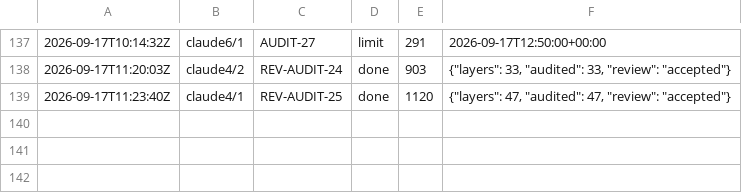
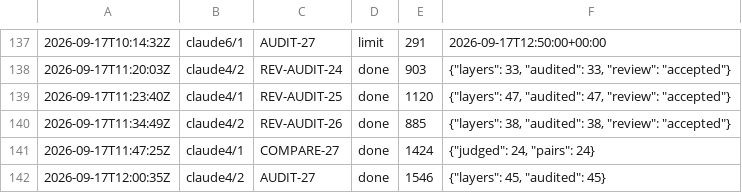
Before and after one commit to CBirkbeck/tauceti-explorer, a TSV file: research/blueprint/ledger.tsv, drawn as a sheet; only a part is shown, gaps mark what is left out; the diff names each change by its address in the sheet, - before the commit and + after, or states it on an @@ line.

```diff
--- a/research/blueprint/ledger.tsv
+++ b/research/blueprint/ledger.tsv
+row 140: 2026-09-17T11:34:49Z | claude4/2 | REV-AUDIT-26 | done | 885 | {"layers": 38, "audited": 38, "review": "accepted"}
+row 141: 2026-09-17T11:47:25Z | claude4/1 | COMPARE-27 | done | 1424 | {"judged": 24, "pairs": 24}
+row 142: 2026-09-17T12:00:35Z | claude4/2 | AUDIT-27 | done | 1546 | {"layers": 45, "audited": 45}
```
Also changed, not shown: 5 other files.
